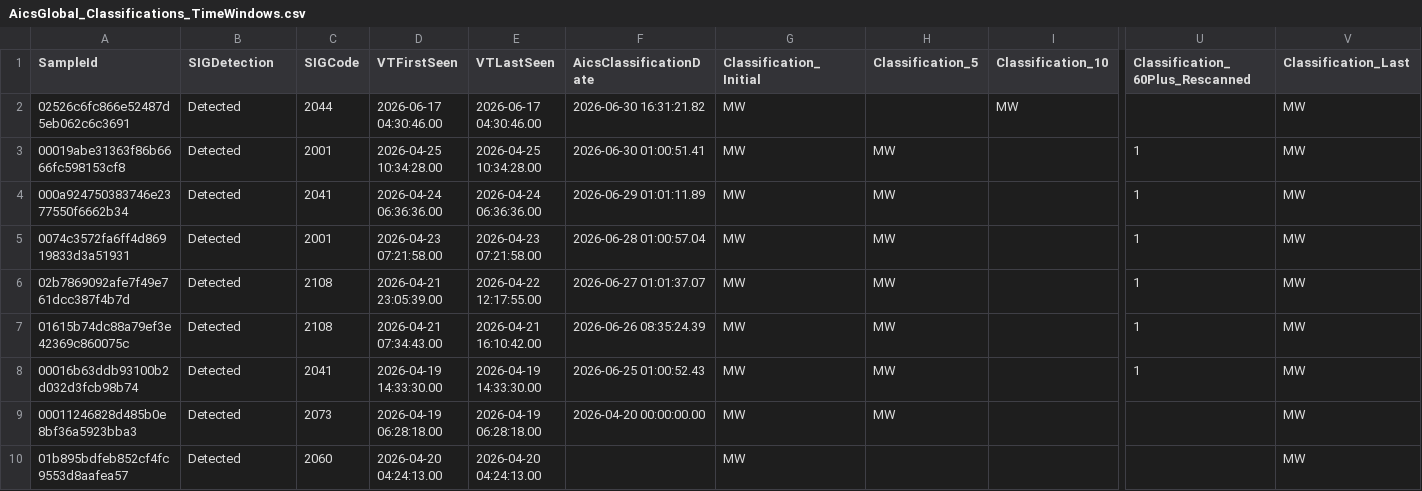
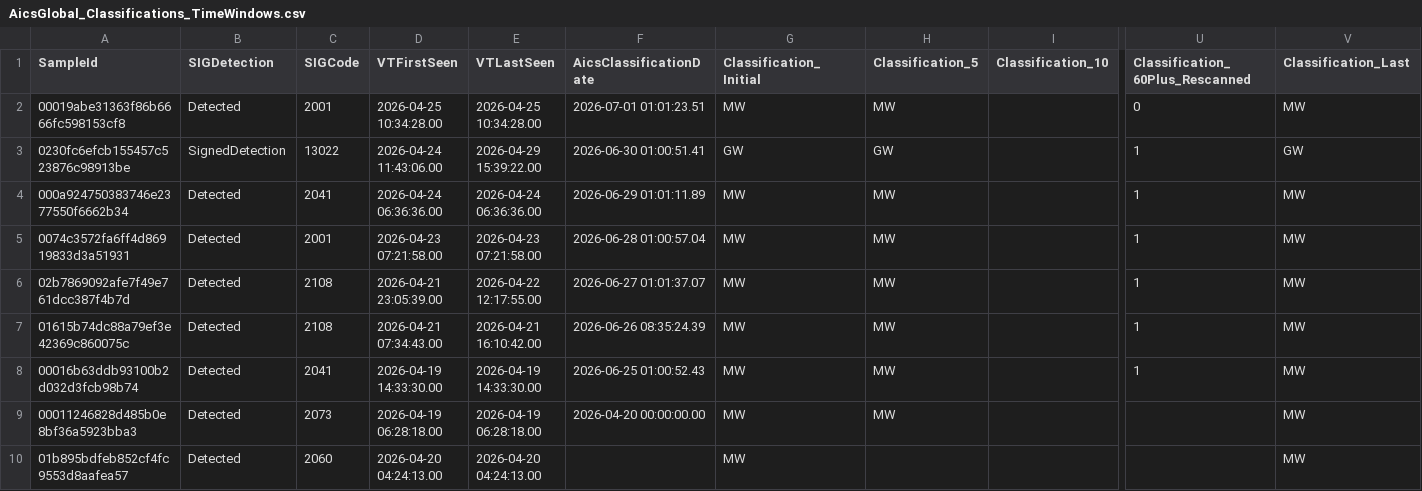
Before and after one commit to cvelascomerino-mwb/aics-dashboards, a CSV file: AicsTracker/AicsGlobal_Classifications_TimeWindows.csv, drawn as a sheet; only a part is shown, gaps mark what is left out; removed rows and columns are numbered as before the commit, all else as after; rows hold the shown columns only; the diff names each change by its address in the sheet, - before the commit and + after, or states it on an @@ line.

Commit message:
AicsTracker dashboard from AICS

```diff
--- a/AicsTracker/AicsGlobal_Classifications_TimeWindows.csv
+++ b/AicsTracker/AicsGlobal_Classifications_TimeWindows.csv
-row 2: 02526c6fc866e52487d5eb062c6c3691 | Detected | 2044 | 2026-06-17 04:30:46.00 | 2026-06-17 04:30:46.00 | 2026-06-30 16:31:21.82 | MW |  | MW |  | MW
-F2 (AicsClassificationDate): 2026-06-30 01:00:51.41
+F2 (AicsClassificationDate): 2026-07-01 01:01:23.51
-U2 (Classification_60Plus_Rescanned): 1
+U2 (Classification_60Plus_Rescanned): 0
+row 3: 0230fc6efcb155457c523876c98913be | SignedDetection | 13022 | 2026-04-24 11:43:06.00 | 2026-04-29 15:39:22.00 | 2026-06-30 01:00:51.41 | GW | GW |  | 1 | GW
```
